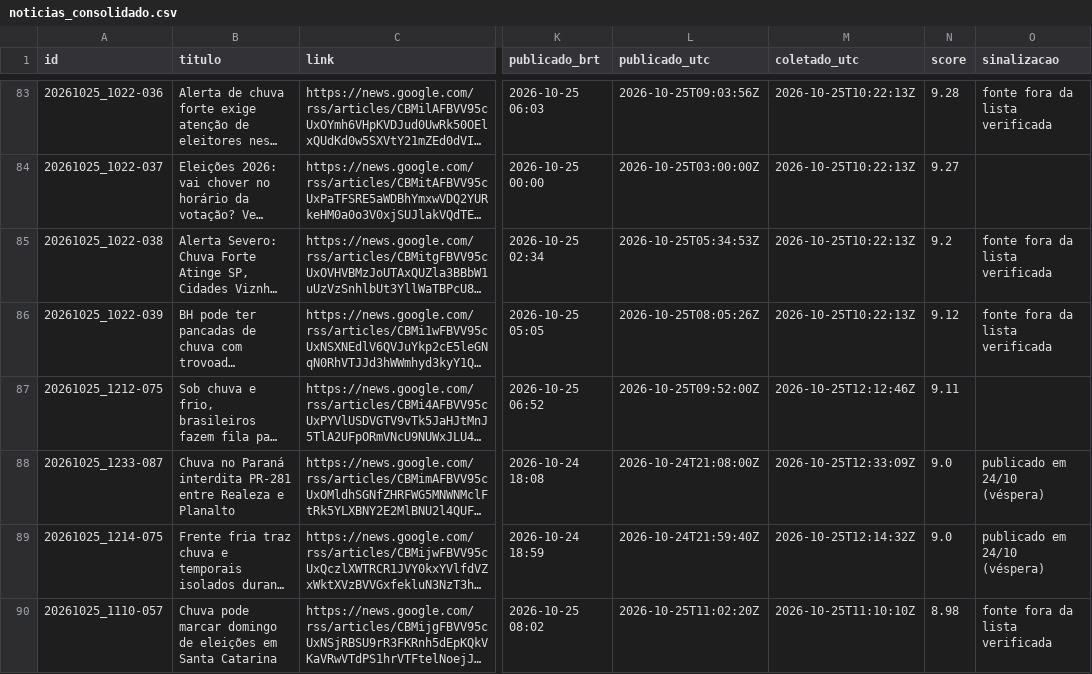
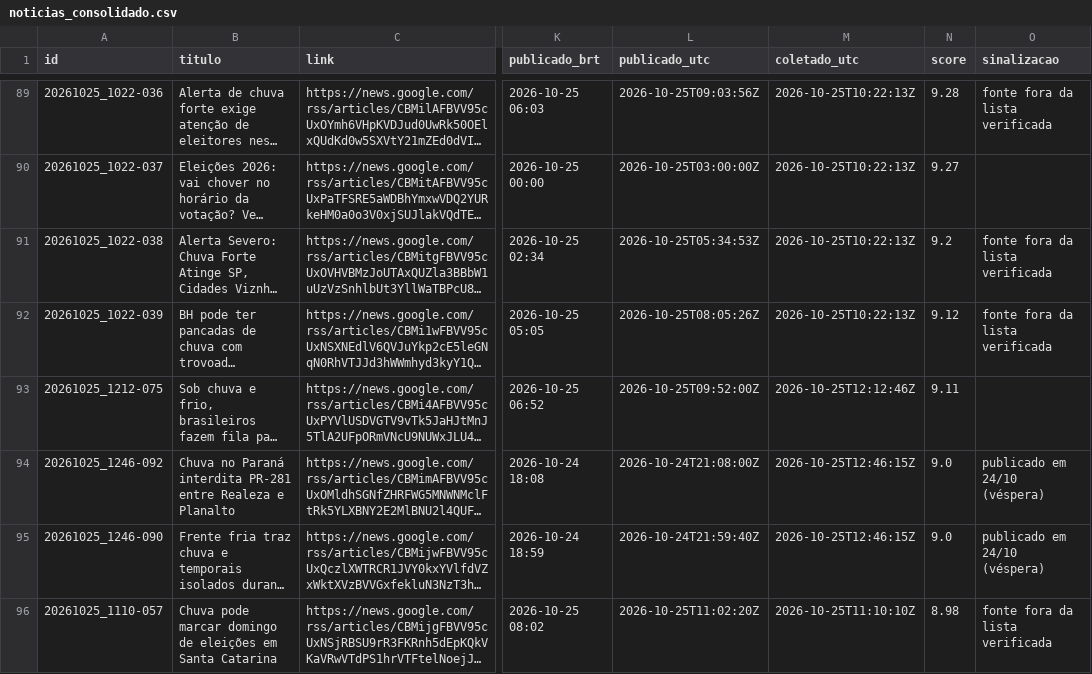
Before and after one commit to andersonsoaresdev2025/chuva-abstencao-2turno-2026, a CSV file: data/noticias/noticias_consolidado.csv, drawn as a sheet; only a part is shown, gaps mark what is left out; long unchanged cells end in …; addresses are those after the commit; the diff covers the shown part only; the diff names each change by its address in the sheet, - before the commit and + after, or states it on an @@ line.

```diff
--- a/data/noticias/noticias_consolidado.csv
+++ b/data/noticias/noticias_consolidado.csv
-A94 (id): 20261025_1233-087
+A94 (id): 20261025_1246-092
-M94 (coletado_utc): 2026-10-25T12:33:09Z
+M94 (coletado_utc): 2026-10-25T12:46:15Z
-A95 (id): 20261025_1214-075
+A95 (id): 20261025_1246-090
-M95 (coletado_utc): 2026-10-25T12:14:32Z
+M95 (coletado_utc): 2026-10-25T12:46:15Z
```
Also changed, not shown: 9 added rows and 35 edited cells elsewhere in this file, data/ajustes/ajustes_impacto_noticias.csv, data/impacto/atualizacoes/impacto_agora_historico.csv, 22 other files.
